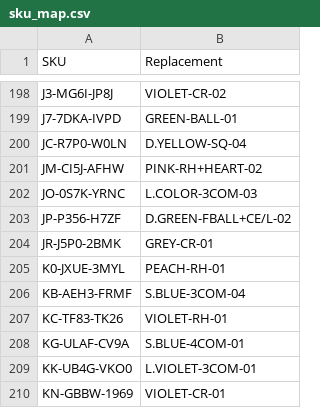
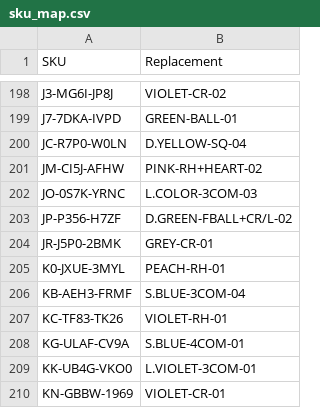
Before and after one commit to abhixartist-ai/Lable-Tool, a CSV file: sku_map.csv, drawn as a sheet; only a part is shown, gaps mark what is left out.

Commit message:
Update sku_map.csv

```diff
--- a/sku_map.csv
+++ b/sku_map.csv
@@ -202,3 +202,3 @@ JM-CI5J-AFHW,PINK-RH+HEART-02
 JO-0S7K-YRNC,L.COLOR-3COM-03
-JP-P356-H7ZF,D.GREEN-FBALL+CE/L-02
+JP-P356-H7ZF,D.GREEN-FBALL+CR/L-02
 JR-J5P0-2BMK,GREY-CR-01
```
